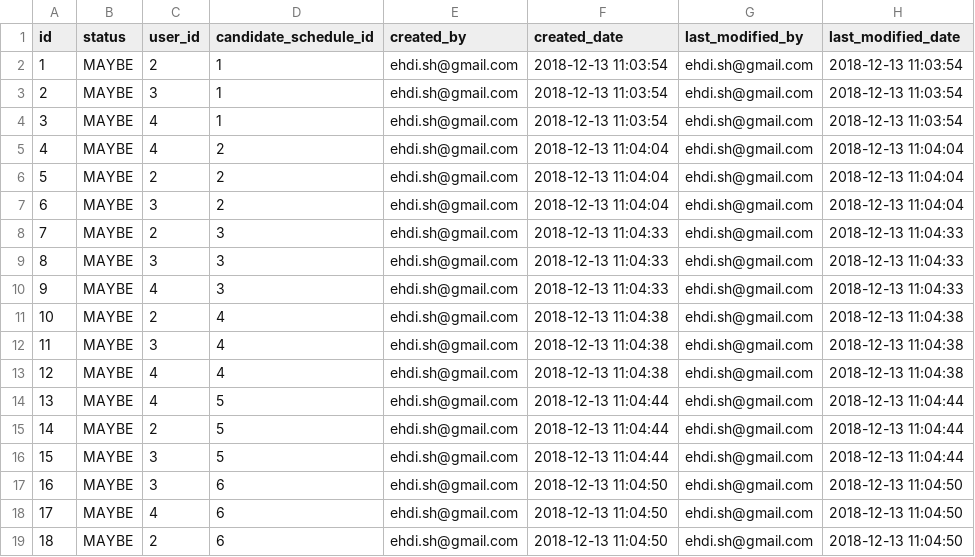
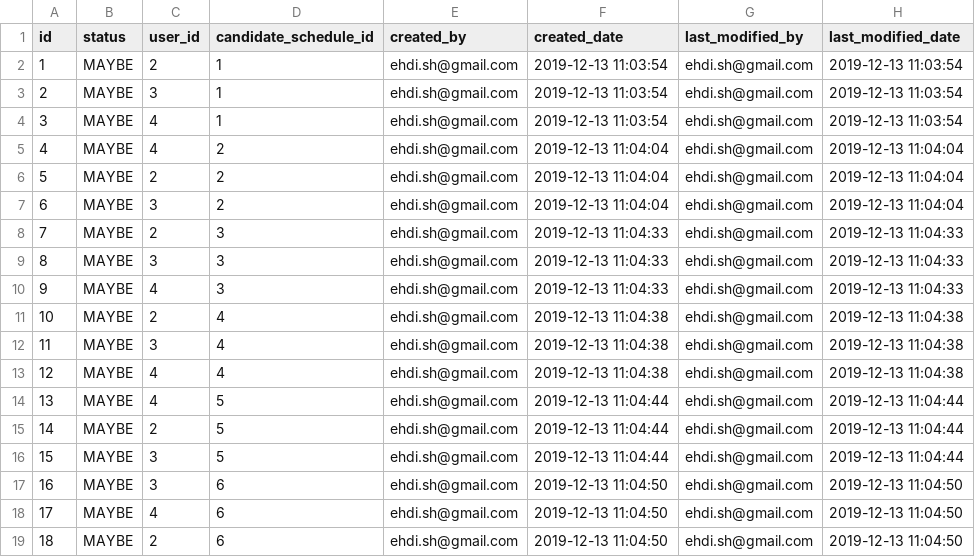
Before and after one commit to voldemort-pishe/Voldemort-Backend, a CSV file: src/main/resources/config/liquibase/sample_data/candidate_schedule_member_entity.csv, drawn as a sheet.

```diff
--- a/src/main/resources/config/liquibase/sample_data/candidate_schedule_member_entity.csv
+++ b/src/main/resources/config/liquibase/sample_data/candidate_schedule_member_entity.csv
@@ -1,19 +1,19 @@
 id;status;user_id;candidate_schedule_id;created_by;created_date;last_modified_by;last_modified_date
-1;MAYBE;2;1;ehdi.sh@gmail.com;2018-12-13 11:03:54;ehdi.sh@gmail.com;2018-12-13 11:03:54
-2;MAYBE;3;1;ehdi.sh@gmail.com;2018-12-13 11:03:54;ehdi.sh@gmail.com;2018-12-13 11:03:54
-3;MAYBE;4;1;ehdi.sh@gmail.com;2018-12-13 11:03:54;ehdi.sh@gmail.com;2018-12-13 11:03:54
-4;MAYBE;4;2;ehdi.sh@gmail.com;2018-12-13 11:04:04;ehdi.sh@gmail.com;2018-12-13 11:04:04
-5;MAYBE;2;2;ehdi.sh@gmail.com;2018-12-13 11:04:04;ehdi.sh@gmail.com;2018-12-13 11:04:04
-6;MAYBE;3;2;ehdi.sh@gmail.com;2018-12-13 11:04:04;ehdi.sh@gmail.com;2018-12-13 11:04:04
-7;MAYBE;2;3;ehdi.sh@gmail.com;2018-12-13 11:04:33;ehdi.sh@gmail.com;2018-12-13 11:04:33
-8;MAYBE;3;3;ehdi.sh@gmail.com;2018-12-13 11:04:33;ehdi.sh@gmail.com;2018-12-13 11:04:33
-9;MAYBE;4;3;ehdi.sh@gmail.com;2018-12-13 11:04:33;ehdi.sh@gmail.com;2018-12-13 11:04:33
-10;MAYBE;2;4;ehdi.sh@gmail.com;2018-12-13 11:04:38;ehdi.sh@gmail.com;2018-12-13 11:04:38
-11;MAYBE;3;4;ehdi.sh@gmail.com;2018-12-13 11:04:38;ehdi.sh@gmail.com;2018-12-13 11:04:38
-12;MAYBE;4;4;ehdi.sh@gmail.com;2018-12-13 11:04:38;ehdi.sh@gmail.com;2018-12-13 11:04:38
-13;MAYBE;4;5;ehdi.sh@gmail.com;2018-12-13 11:04:44;ehdi.sh@gmail.com;2018-12-13 11:04:44
-14;MAYBE;2;5;ehdi.sh@gmail.com;2018-12-13 11:04:44;ehdi.sh@gmail.com;2018-12-13 11:04:44
-15;MAYBE;3;5;ehdi.sh@gmail.com;2018-12-13 11:04:44;ehdi.sh@gmail.com;2018-12-13 11:04:44
-16;MAYBE;3;6;ehdi.sh@gmail.com;2018-12-13 11:04:50;ehdi.sh@gmail.com;2018-12-13 11:04:50
-17;MAYBE;4;6;ehdi.sh@gmail.com;2018-12-13 11:04:50;ehdi.sh@gmail.com;2018-12-13 11:04:50
-18;MAYBE;2;6;ehdi.sh@gmail.com;2018-12-13 11:04:50;ehdi.sh@gmail.com;2018-12-13 11:04:50
+1;MAYBE;2;1;ehdi.sh@gmail.com;2019-12-13 11:03:54;ehdi.sh@gmail.com;2019-12-13 11:03:54
+2;MAYBE;3;1;ehdi.sh@gmail.com;2019-12-13 11:03:54;ehdi.sh@gmail.com;2019-12-13 11:03:54
+3;MAYBE;4;1;ehdi.sh@gmail.com;2019-12-13 11:03:54;ehdi.sh@gmail.com;2019-12-13 11:03:54
+4;MAYBE;4;2;ehdi.sh@gmail.com;2019-12-13 11:04:04;ehdi.sh@gmail.com;2019-12-13 11:04:04
+5;MAYBE;2;2;ehdi.sh@gmail.com;2019-12-13 11:04:04;ehdi.sh@gmail.com;2019-12-13 11:04:04
+6;MAYBE;3;2;ehdi.sh@gmail.com;2019-12-13 11:04:04;ehdi.sh@gmail.com;2019-12-13 11:04:04
+7;MAYBE;2;3;ehdi.sh@gmail.com;2019-12-13 11:04:33;ehdi.sh@gmail.com;2019-12-13 11:04:33
+8;MAYBE;3;3;ehdi.sh@gmail.com;2019-12-13 11:04:33;ehdi.sh@gmail.com;2019-12-13 11:04:33
+9;MAYBE;4;3;ehdi.sh@gmail.com;2019-12-13 11:04:33;ehdi.sh@gmail.com;2019-12-13 11:04:33
+10;MAYBE;2;4;ehdi.sh@gmail.com;2019-12-13 11:04:38;ehdi.sh@gmail.com;2019-12-13 11:04:38
+11;MAYBE;3;4;ehdi.sh@gmail.com;2019-12-13 11:04:38;ehdi.sh@gmail.com;2019-12-13 11:04:38
+12;MAYBE;4;4;ehdi.sh@gmail.com;2019-12-13 11:04:38;ehdi.sh@gmail.com;2019-12-13 11:04:38
+13;MAYBE;4;5;ehdi.sh@gmail.com;2019-12-13 11:04:44;ehdi.sh@gmail.com;2019-12-13 11:04:44
+14;MAYBE;2;5;ehdi.sh@gmail.com;2019-12-13 11:04:44;ehdi.sh@gmail.com;2019-12-13 11:04:44
+15;MAYBE;3;5;ehdi.sh@gmail.com;2019-12-13 11:04:44;ehdi.sh@gmail.com;2019-12-13 11:04:44
+16;MAYBE;3;6;ehdi.sh@gmail.com;2019-12-13 11:04:50;ehdi.sh@gmail.com;2019-12-13 11:04:50
+17;MAYBE;4;6;ehdi.sh@gmail.com;2019-12-13 11:04:50;ehdi.sh@gmail.com;2019-12-13 11:04:50
+18;MAYBE;2;6;ehdi.sh@gmail.com;2019-12-13 11:04:50;ehdi.sh@gmail.com;2019-12-13 11:04:50
```
Also changed, not shown: src/main/resources/config/liquibase/sample_data/candidate_entity.csv, src/main/resources/config/liquibase/sample_data/candidate_schedule_entity.csv, 9 other files.
